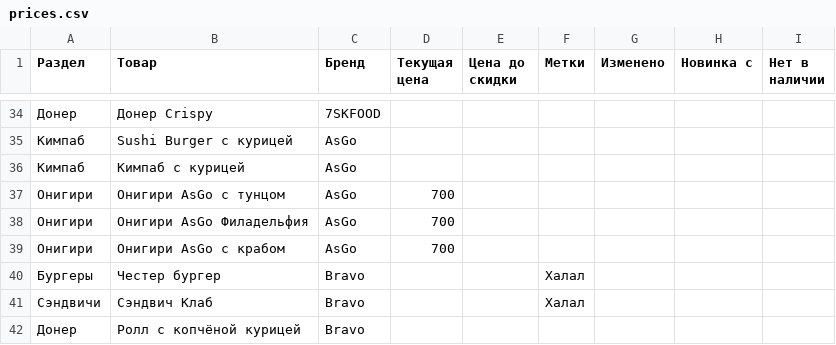
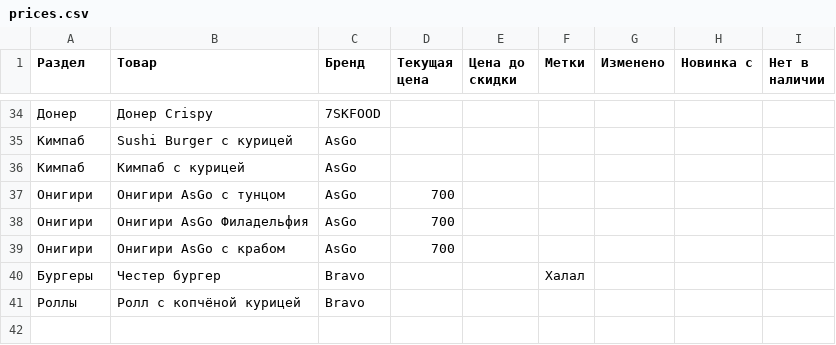
Before and after one commit to David0011115/MolMart, a CSV file: prices.csv, drawn as a sheet; only a part is shown, gaps mark what is left out.

```diff
--- a/prices.csv
+++ b/prices.csv
@@ -40,3 +40,2 @@
 Бургеры,Честер бургер,Bravo,,,Халал,,,
-Сэндвичи,Сэндвич Клаб,Bravo,,,Халал,,,
-Донер,Ролл с копчёной курицей,Bravo,,,,,,
+Роллы,Ролл с копчёной курицей,Bravo,,,,,,
```
Also changed, not shown: 4 other files.
